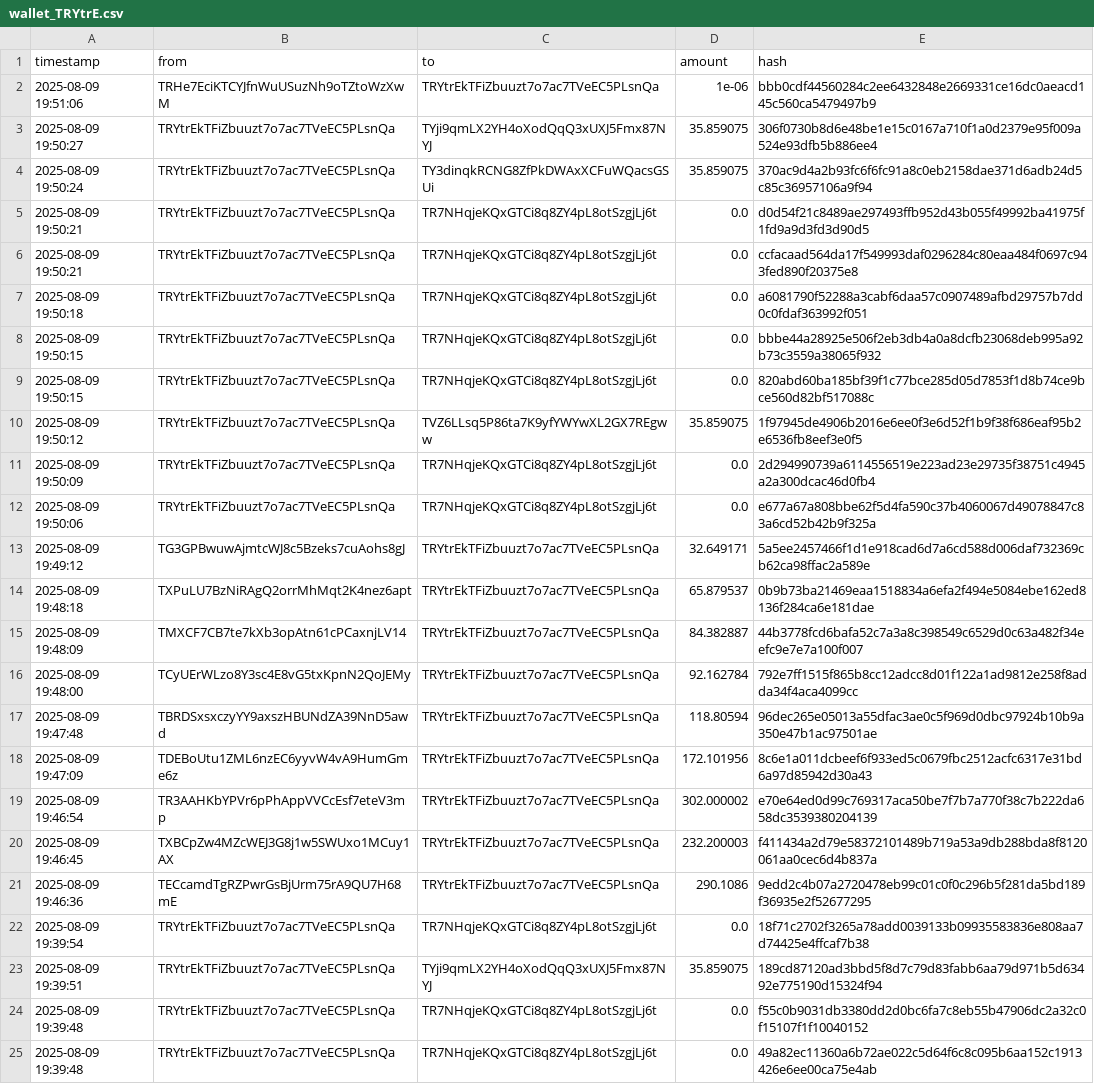
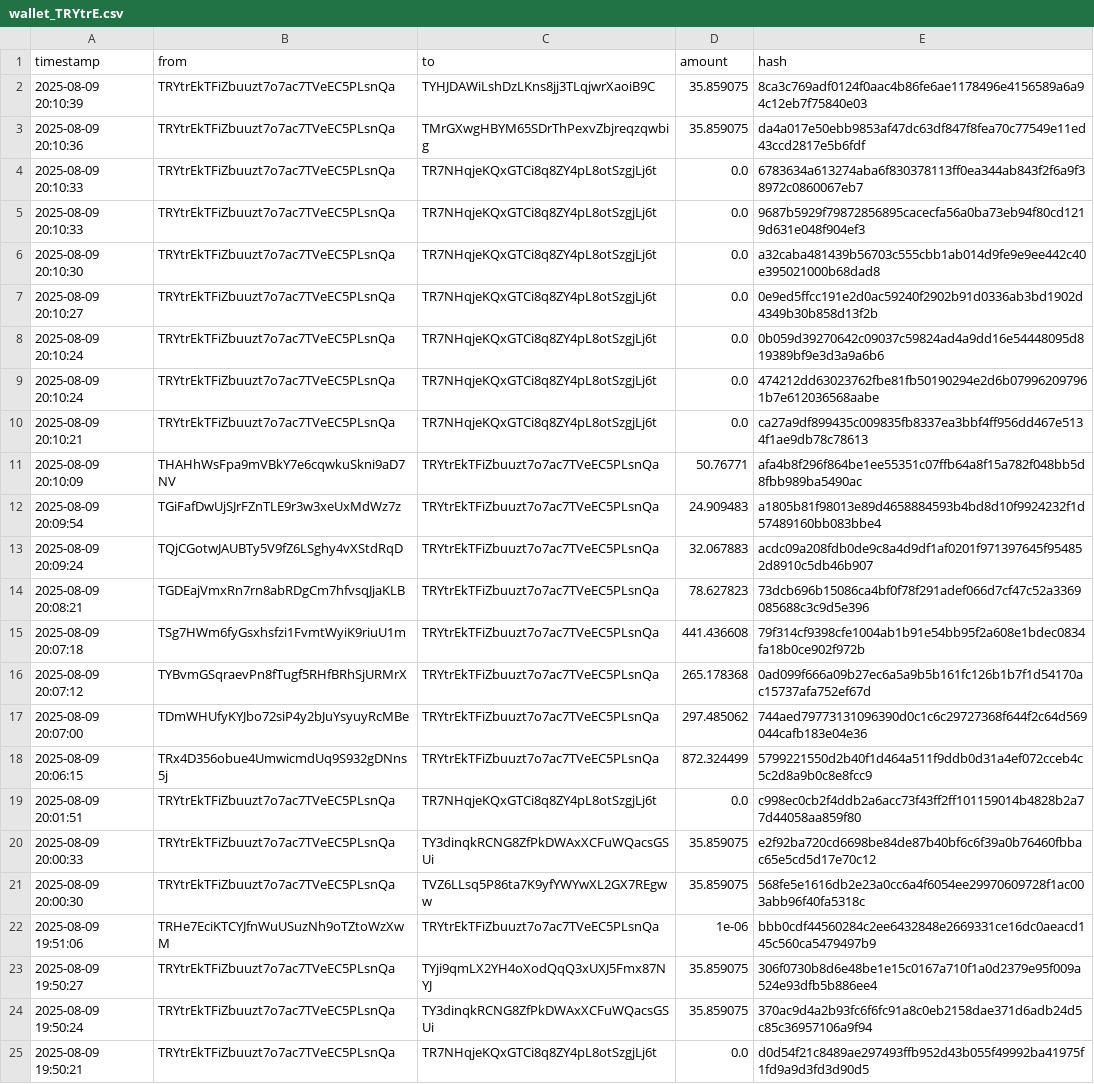
Before and after one commit to Lexsuss/tron-wallet-monitor, a CSV file: data/wallet_TRYtrE.csv, drawn as a sheet; only a part is shown; the shorter side is filled out with more unchanged rows; the diff names each change by its address in the sheet, - before the commit and + after, or states it on an @@ line.

```diff
--- a/data/wallet_TRYtrE.csv
+++ b/data/wallet_TRYtrE.csv
+row 2: 2025-08-09 20:10:39 | TRYtrEkTFiZbuuzt7o7ac7TVeEC5PLsnQa | TYHJDAWiLshDzLKns8jj3TLqjwrXaoiB9C | 35.859075 | 8ca3c769adf0124f0aac4b86fe6ae1178496e4156589a6a94c12eb7f75840e03
+row 3: 2025-08-09 20:10:36 | TRYtrEkTFiZbuuzt7o7ac7TVeEC5PLsnQa | TMrGXwgHBYM65SDrThPexvZbjreqzqwbig | 35.859075 | da4a017e50ebb9853af47dc63df847f8fea70c77549e11ed43ccd2817e5b6fdf
+row 4: 2025-08-09 20:10:33 | TRYtrEkTFiZbuuzt7o7ac7TVeEC5PLsnQa | TR7NHqjeKQxGTCi8q8ZY4pL8otSzgjLj6t | 0.0 | 6783634a613274aba6f830378113ff0ea344ab843f2f6a9f38972c0860067eb7
+row 5: 2025-08-09 20:10:33 | TRYtrEkTFiZbuuzt7o7ac7TVeEC5PLsnQa | TR7NHqjeKQxGTCi8q8ZY4pL8otSzgjLj6t | 0.0 | 9687b5929f79872856895cacecfa56a0ba73eb94f80cd1219d631e048f904ef3
+row 6: 2025-08-09 20:10:30 | TRYtrEkTFiZbuuzt7o7ac7TVeEC5PLsnQa | TR7NHqjeKQxGTCi8q8ZY4pL8otSzgjLj6t | 0.0 | a32caba481439b56703c555cbb1ab014d9fe9e9ee442c40e395021000b68dad8
+row 7: 2025-08-09 20:10:27 | TRYtrEkTFiZbuuzt7o7ac7TVeEC5PLsnQa | TR7NHqjeKQxGTCi8q8ZY4pL8otSzgjLj6t | 0.0 | 0e9ed5ffcc191e2d0ac59240f2902b91d0336ab3bd1902d4349b30b858d13f2b
+row 8: 2025-08-09 20:10:24 | TRYtrEkTFiZbuuzt7o7ac7TVeEC5PLsnQa | TR7NHqjeKQxGTCi8q8ZY4pL8otSzgjLj6t | 0.0 | 0b059d39270642c09037c59824ad4a9dd16e54448095d819389bf9e3d3a9a6b6
+row 9: 2025-08-09 20:10:24 | TRYtrEkTFiZbuuzt7o7ac7TVeEC5PLsnQa | TR7NHqjeKQxGTCi8q8ZY4pL8otSzgjLj6t | 0.0 | 474212dd63023762fbe81fb50190294e2d6b079962097961b7e612036568aabe
+row 10: 2025-08-09 20:10:21 | TRYtrEkTFiZbuuzt7o7ac7TVeEC5PLsnQa | TR7NHqjeKQxGTCi8q8ZY4pL8otSzgjLj6t | 0.0 | ca27a9df899435c009835fb8337ea3bbf4ff956dd467e5134f1ae9db78c78613
+row 11: 2025-08-09 20:10:09 | THAHhWsFpa9mVBkY7e6cqwkuSkni9aD7NV | TRYtrEkTFiZbuuzt7o7ac7TVeEC5PLsnQa | 50.76771 | afa4b8f296f864be1ee55351c07ffb64a8f15a782f048bb5d8fbb989ba5490ac
+row 12: 2025-08-09 20:09:54 | TGiFafDwUjSJrFZnTLE9r3w3xeUxMdWz7z | TRYtrEkTFiZbuuzt7o7ac7TVeEC5PLsnQa | 24.909483 | a1805b81f98013e89d4658884593b4bd8d10f9924232f1d57489160bb083bbe4
+row 13: 2025-08-09 20:09:24 | TQjCGotwJAUBTy5V9fZ6LSghy4vXStdRqD | TRYtrEkTFiZbuuzt7o7ac7TVeEC5PLsnQa | 32.067883 | acdc09a208fdb0de9c8a4d9df1af0201f971397645f954852d8910c5db46b907
+row 14: 2025-08-09 20:08:21 | TGDEajVmxRn7rn8abRDgCm7hfvsqJjaKLB | TRYtrEkTFiZbuuzt7o7ac7TVeEC5PLsnQa | 78.627823 | 73dcb696b15086ca4bf0f78f291adef066d7cf47c52a3369085688c3c9d5e396
+row 15: 2025-08-09 20:07:18 | TSg7HWm6fyGsxhsfzi1FvmtWyiK9riuU1m | TRYtrEkTFiZbuuzt7o7ac7TVeEC5PLsnQa | 441.436608 | 79f314cf9398cfe1004ab1b91e54bb95f2a608e1bdec0834fa18b0ce902f972b
+row 16: 2025-08-09 20:07:12 | TYBvmGSqraevPn8fTugf5RHfBRhSjURMrX | TRYtrEkTFiZbuuzt7o7ac7TVeEC5PLsnQa | 265.178368 | 0ad099f666a09b27ec6a5a9b5b161fc126b1b7f1d54170ac15737afa752ef67d
+row 17: 2025-08-09 20:07:00 | TDmWHUfyKYJbo72siP4y2bJuYsyuyRcMBe | TRYtrEkTFiZbuuzt7o7ac7TVeEC5PLsnQa | 297.485062 | 744aed79773131096390d0c1c6c29727368f644f2c64d569044cafb183e04e36
+row 18: 2025-08-09 20:06:15 | TRx4D356obue4UmwicmdUq9S932gDNns5j | TRYtrEkTFiZbuuzt7o7ac7TVeEC5PLsnQa | 872.324499 | 5799221550d2b40f1d464a511f9ddb0d31a4ef072cceb4c5c2d8a9b0c8e8fcc9
+row 19: 2025-08-09 20:01:51 | TRYtrEkTFiZbuuzt7o7ac7TVeEC5PLsnQa | TR7NHqjeKQxGTCi8q8ZY4pL8otSzgjLj6t | 0.0 | c998ec0cb2f4ddb2a6acc73f43ff2ff101159014b4828b2a77d44058aa859f80
+row 20: 2025-08-09 20:00:33 | TRYtrEkTFiZbuuzt7o7ac7TVeEC5PLsnQa | TY3dinqkRCNG8ZfPkDWAxXCFuWQacsGSUi | 35.859075 | e2f92ba720cd6698be84de87b40bf6c6f39a0b76460fbbac65e5cd5d17e70c12
+row 21: 2025-08-09 20:00:30 | TRYtrEkTFiZbuuzt7o7ac7TVeEC5PLsnQa | TVZ6LLsq5P86ta7K9yfYWYwXL2GX7REgww | 35.859075 | 568fe5e1616db2e23a0cc6a4f6054ee29970609728f1ac003abb96f40fa5318c
```
